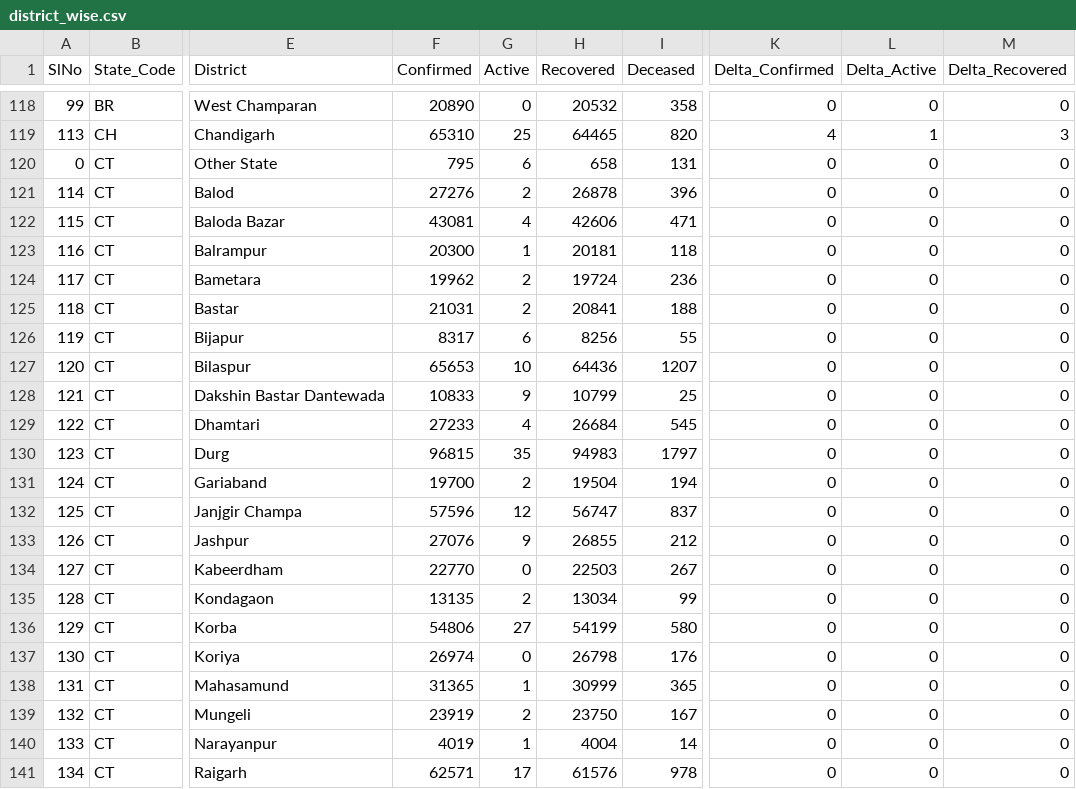
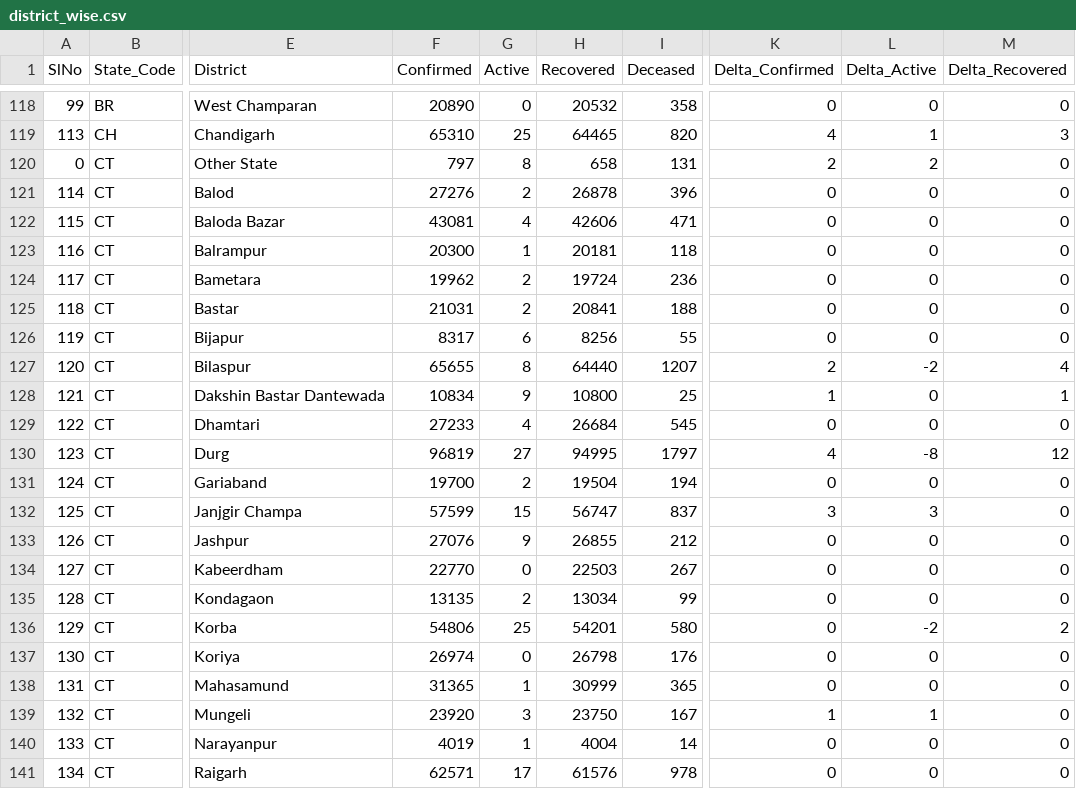
Before and after one commit to covid19india/data, a CSV file: csv/latest/district_wise.csv, drawn as a sheet; only a part is shown, gaps mark what is left out; the diff covers the shown part only; the diff names each change by its address in the sheet, - before the commit and + after, or states it on an @@ line.

Commit message:
data updated on - Tue Oct 19 22:37:24 IST 2021

```diff
--- a/csv/latest/district_wise.csv
+++ b/csv/latest/district_wise.csv
-F120 (Confirmed): 795
+F120 (Confirmed): 797
-G120 (Active): 6
+G120 (Active): 8
-K120 (Delta_Confirmed): 0
+K120 (Delta_Confirmed): 2
-L120 (Delta_Active): 0
+L120 (Delta_Active): 2
-F127 (Confirmed): 65653
+F127 (Confirmed): 65655
-G127 (Active): 10
+G127 (Active): 8
-H127 (Recovered): 64436
+H127 (Recovered): 64440
-K127 (Delta_Confirmed): 0
+K127 (Delta_Confirmed): 2
-L127 (Delta_Active): 0
+L127 (Delta_Active): -2
-M127 (Delta_Recovered): 0
+M127 (Delta_Recovered): 4
-F128 (Confirmed): 10833
+F128 (Confirmed): 10834
-H128 (Recovered): 10799
+H128 (Recovered): 10800
-K128 (Delta_Confirmed): 0
+K128 (Delta_Confirmed): 1
-M128 (Delta_Recovered): 0
+M128 (Delta_Recovered): 1
-F130 (Confirmed): 96815
+F130 (Confirmed): 96819
-G130 (Active): 35
+G130 (Active): 27
-H130 (Recovered): 94983
+H130 (Recovered): 94995
-K130 (Delta_Confirmed): 0
+K130 (Delta_Confirmed): 4
-L130 (Delta_Active): 0
+L130 (Delta_Active): -8
-M130 (Delta_Recovered): 0
+M130 (Delta_Recovered): 12
-F132 (Confirmed): 57596
+F132 (Confirmed): 57599
-G132 (Active): 12
+G132 (Active): 15
-K132 (Delta_Confirmed): 0
+K132 (Delta_Confirmed): 3
-L132 (Delta_Active): 0
+L132 (Delta_Active): 3
-G136 (Active): 27
+G136 (Active): 25
-H136 (Recovered): 54199
+H136 (Recovered): 54201
-L136 (Delta_Active): 0
+L136 (Delta_Active): -2
-M136 (Delta_Recovered): 0
+M136 (Delta_Recovered): 2
-F139 (Confirmed): 23919
+F139 (Confirmed): 23920
-G139 (Active): 2
+G139 (Active): 3
-K139 (Delta_Confirmed): 0
+K139 (Delta_Confirmed): 1
-L139 (Delta_Active): 0
+L139 (Delta_Active): 1
```
Also changed, not shown: 10 edited cells elsewhere in this file, csv/latest/state_wise.csv, csv/latest/states.csv, 19 other files.
